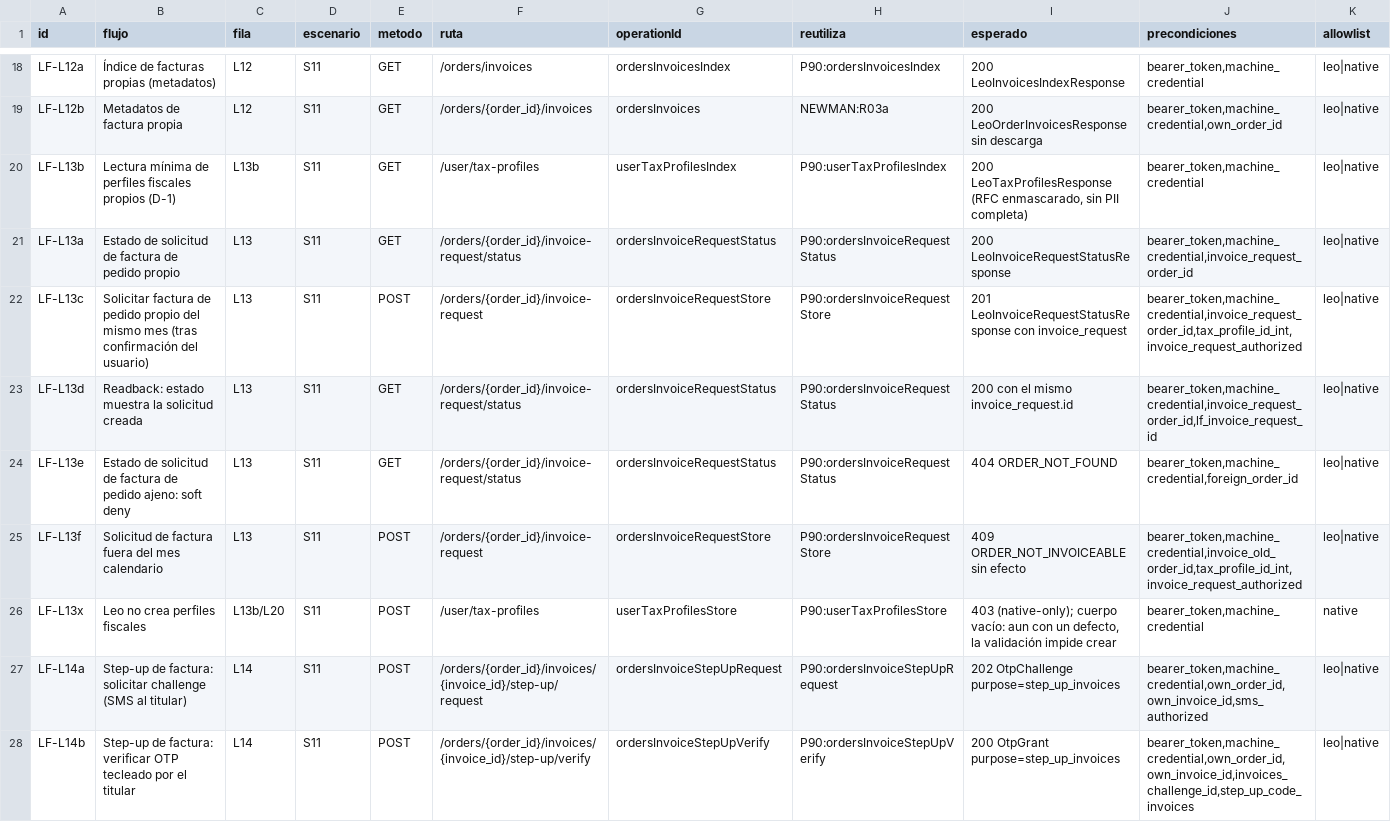
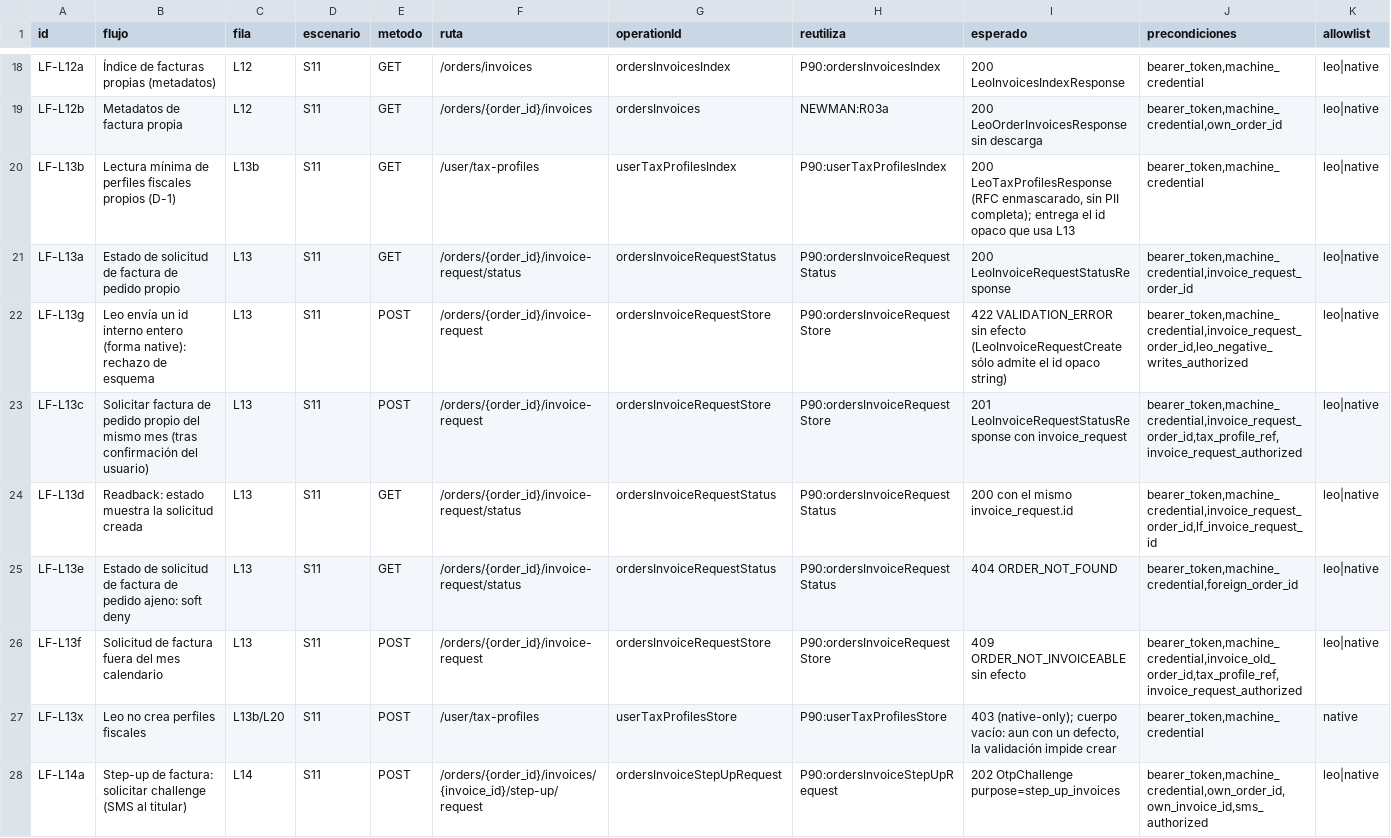
Before and after one commit to famedic/famedic, a CSV file: docs/Akubica/v1.3.0/RC2-LEO-FUNCIONAL-COBERTURA.csv, drawn as a sheet; only a part is shown, gaps mark what is left out; the shorter side is filled out with more unchanged rows.

Commit message:
docs(akubica): Batch 1 rev4 conciliación de observaciones de contrato (perfil fiscal opaco, B21x, B20/B21x)

```diff
--- a/docs/Akubica/v1.3.0/RC2-LEO-FUNCIONAL-COBERTURA.csv
+++ b/docs/Akubica/v1.3.0/RC2-LEO-FUNCIONAL-COBERTURA.csv
@@ -19,8 +19,9 @@ LF-L12a,Índice de facturas propias (metadatos),L12,S11,GET,/orders/invoices,ord
 LF-L12b,Metadatos de factura propia,L12,S11,GET,/orders/{order_id}/invoices,ordersInvoices,NEWMAN:R03a,200 LeoOrderInvoicesResponse sin descarga,"bearer_token,machine_credential,own_order_id",leo|native
-LF-L13b,Lectura mínima de perfiles fiscales propios (D-1),L13b,S11,GET,/user/tax-profiles,userTaxProfilesIndex,P90:userTaxProfilesIndex,"200 LeoTaxProfilesResponse (RFC enmascarado, sin PII completa)","bearer_token,machine_credential",leo|native
+LF-L13b,Lectura mínima de perfiles fiscales propios (D-1),L13b,S11,GET,/user/tax-profiles,userTaxProfilesIndex,P90:userTaxProfilesIndex,"200 LeoTaxProfilesResponse (RFC enmascarado, sin PII completa); entrega el id opaco que usa L13","bearer_token,machine_credential",leo|native
 LF-L13a,Estado de solicitud de factura de pedido propio,L13,S11,GET,/orders/{order_id}/invoice-request/status,ordersInvoiceRequestStatus,P90:ordersInvoiceRequestStatus,200 LeoInvoiceRequestStatusResponse,"bearer_token,machine_credential,invoice_request_order_id",leo|native
-LF-L13c,Solicitar factura de pedido propio del mismo mes (tras confirmación del usuario),L13,S11,POST,/orders/{order_id}/invoice-request,ordersInvoiceRequestStore,P90:ordersInvoiceRequestStore,201 LeoInvoiceRequestStatusResponse con invoice_request,"bearer_token,machine_credential,invoice_request_order_id,tax_profile_id_int,invoice_request_authorized",leo|native
+LF-L13g,Leo envía un id interno entero (forma native): rechazo de esquema,L13,S11,POST,/orders/{order_id}/invoice-request,ordersInvoiceRequestStore,P90:ordersInvoiceRequestStore,422 VALIDATION_ERROR sin efecto (LeoInvoiceRequestCreate sólo admite el id opaco string),"bearer_token,machine_credential,invoice_request_order_id,leo_negative_writes_authorized",leo|native
+LF-L13c,Solicitar factura de pedido propio del mismo mes (tras confirmación del usuario),L13,S11,POST,/orders/{order_id}/invoice-request,ordersInvoiceRequestStore,P90:ordersInvoiceRequestStore,201 LeoInvoiceRequestStatusResponse con invoice_request,"bearer_token,machine_credential,invoice_request_order_id,tax_profile_ref,invoice_request_authorized",leo|native
 LF-L13d,Readback: estado muestra la solicitud creada,L13,S11,GET,/orders/{order_id}/invoice-request/status,ordersInvoiceRequestStatus,P90:ordersInvoiceRequestStatus,200 con el mismo invoice_request.id,"bearer_token,machine_credential,invoice_request_order_id,lf_invoice_request_id",leo|native
 LF-L13e,Estado de solicitud de factura de pedido ajeno: soft deny,L13,S11,GET,/orders/{order_id}/invoice-request/status,ordersInvoiceRequestStatus,P90:ordersInvoiceRequestStatus,404 ORDER_NOT_FOUND,"bearer_token,machine_credential,foreign_order_id",leo|native
-LF-L13f,Solicitud de factura fuera del mes calendario,L13,S11,POST,/orders/{order_id}/invoice-request,ordersInvoiceRequestStore,P90:ordersInvoiceRequestStore,409 ORDER_NOT_INVOICEABLE sin efecto,"bearer_token,machine_credential,invoice_old_order_id,tax_profile_id_int,invoice_request_authorized",leo|native
+LF-L13f,Solicitud de factura fuera del mes calendario,L13,S11,POST,/orders/{order_id}/invoice-request,ordersInvoiceRequestStore,P90:ordersInvoiceRequestStore,409 ORDER_NOT_INVOICEABLE sin efecto,"bearer_token,machine_credential,invoice_old_order_id,tax_profile_ref,invoice_request_authorized",leo|native
 LF-L13x,Leo no crea perfiles fiscales,L13b/L20,S11,POST,/user/tax-profiles,userTaxProfilesStore,P90:userTaxProfilesStore,"403 (native-only); cuerpo vacío: aun con un defecto, la validación impide crear","bearer_token,machine_credential",native
```
Also changed, not shown: 12 other files.
